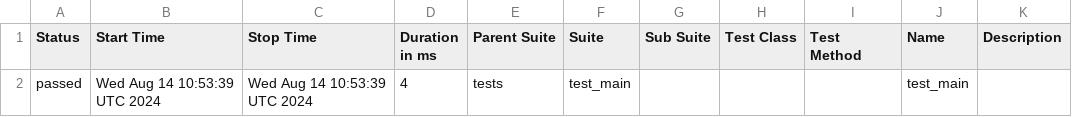
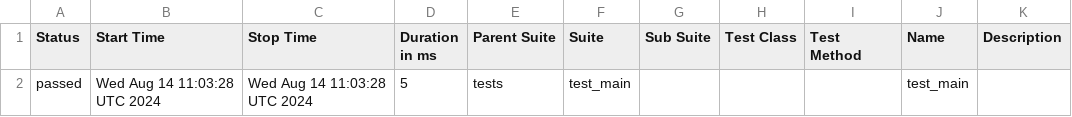
Before and after one commit to okadrive/FastAPI_GithubActions, a CSV file: data/suites.csv, drawn as a sheet.

```diff
--- a/data/suites.csv
+++ b/data/suites.csv
@@ -1,2 +1,2 @@
 "Status","Start Time","Stop Time","Duration in ms","Parent Suite","Suite","Sub Suite","Test Class","Test Method","Name","Description"
-"passed","Wed Aug 14 10:53:39 UTC 2024","Wed Aug 14 10:53:39 UTC 2024","4","tests","test_main","","","","test_main",""
+"passed","Wed Aug 14 11:03:28 UTC 2024","Wed Aug 14 11:03:28 UTC 2024","5","tests","test_main","","","","test_main",""
```
Also changed, not shown: 16 other files.
